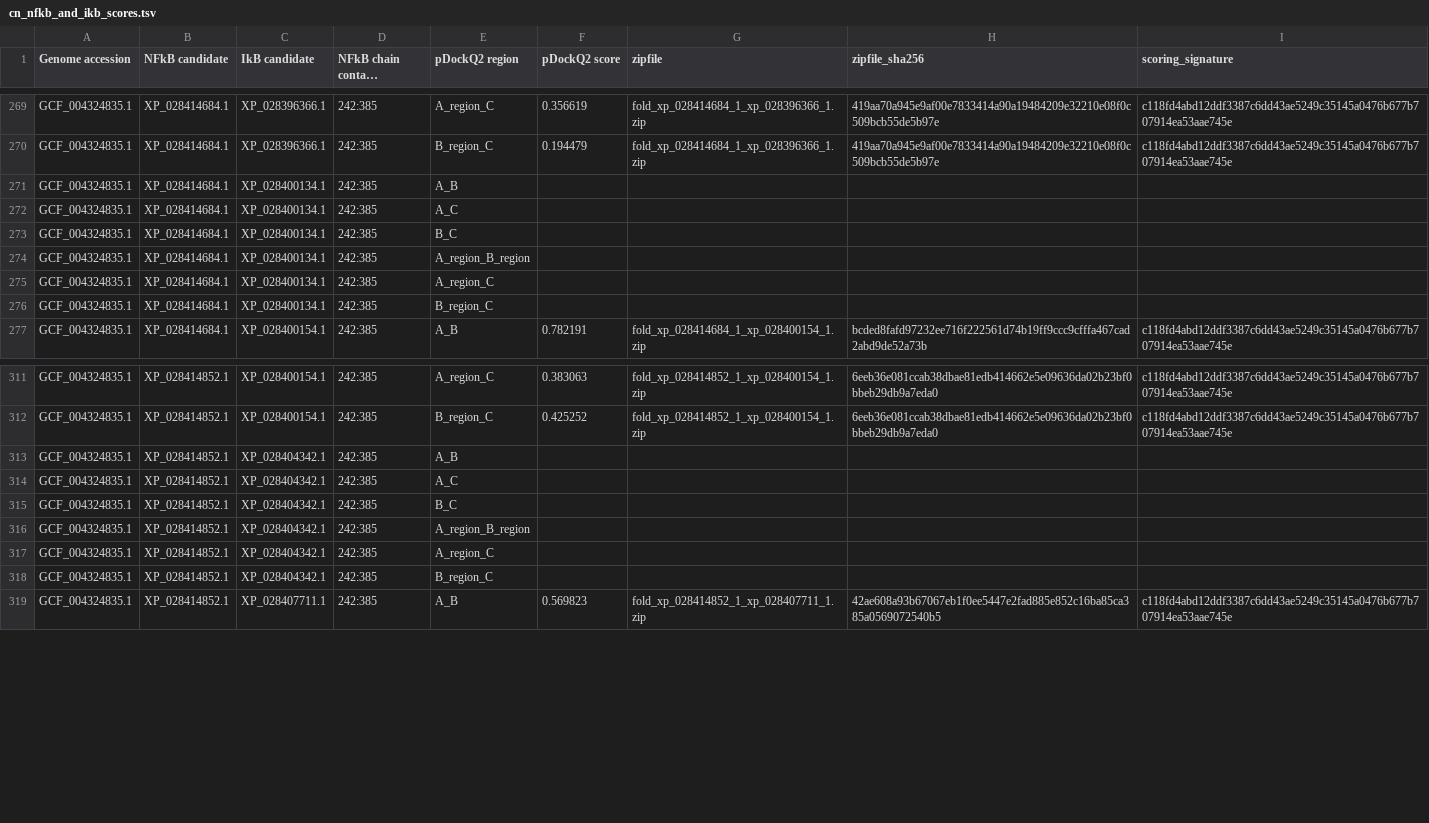
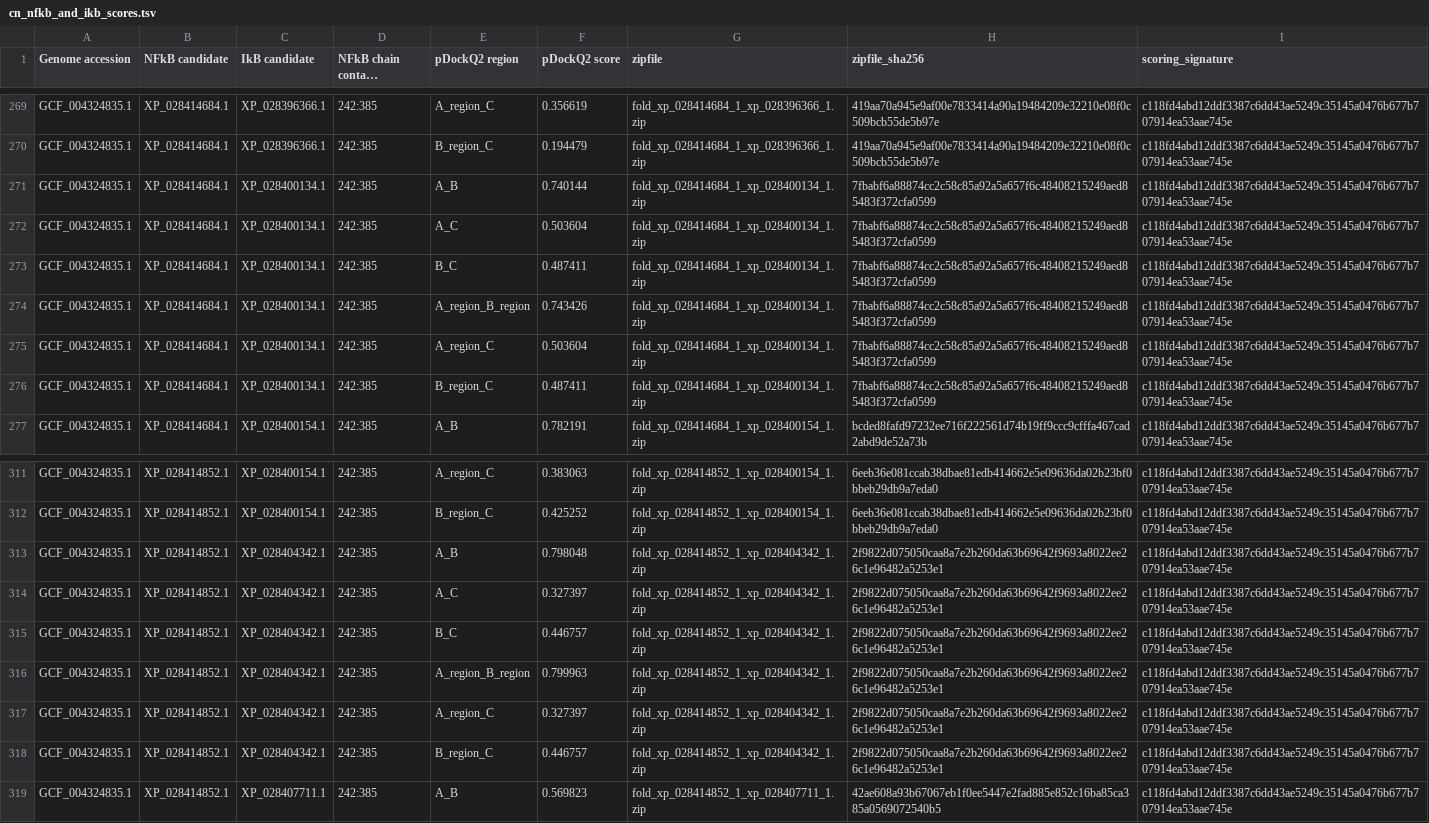
Before and after one commit to benjiec/tangle-coral, a TSV file: notes/ikb/cn_nfkb_and_ikb_scores.tsv, drawn as a sheet; only a part is shown, gaps mark what is left out; long unchanged cells end in ….

Commit message:
more scores

```diff
--- a/notes/ikb/cn_nfkb_and_ikb_scores.tsv
+++ b/notes/ikb/cn_nfkb_and_ikb_scores.tsv
@@ -270,8 +270,8 @@ GCF_004324835.1	XP_028414684.1	XP_028396366.1	242:385	A_region_C	0.356619	fold_x
 GCF_004324835.1	XP_028414684.1	XP_028396366.1	242:385	B_region_C	0.194479	fold_xp_028414684_1_xp_028396366_1.zip	419aa70a945e9af00e7833414a90a19484209e32210e08f0c509bcb55de5b97e	c118fd4abd12ddf3387c6dd43ae5249c35145a0476b677b707914ea53aae745e
-GCF_004324835.1	XP_028414684.1	XP_028400134.1	242:385	A_B				
-GCF_004324835.1	XP_028414684.1	XP_028400134.1	242:385	A_C				
-GCF_004324835.1	XP_028414684.1	XP_028400134.1	242:385	B_C				
-GCF_004324835.1	XP_028414684.1	XP_028400134.1	242:385	A_region_B_region				
-GCF_004324835.1	XP_028414684.1	XP_028400134.1	242:385	A_region_C				
-GCF_004324835.1	XP_028414684.1	XP_028400134.1	242:385	B_region_C				
+GCF_004324835.1	XP_028414684.1	XP_028400134.1	242:385	A_B	0.740144	fold_xp_028414684_1_xp_028400134_1.zip	7fbabf6a88874cc2c58c85a92a5a657f6c48408215249aed85483f372cfa0599	c118fd4abd12ddf3387c6dd43ae5249c35145a0476b677b707914ea53aae745e
+GCF_004324835.1	XP_028414684.1	XP_028400134.1	242:385	A_C	0.503604	fold_xp_028414684_1_xp_028400134_1.zip	7fbabf6a88874cc2c58c85a92a5a657f6c48408215249aed85483f372cfa0599	c118fd4abd12ddf3387c6dd43ae5249c35145a0476b677b707914ea53aae745e
+GCF_004324835.1	XP_028414684.1	XP_028400134.1	242:385	B_C	0.487411	fold_xp_028414684_1_xp_028400134_1.zip	7fbabf6a88874cc2c58c85a92a5a657f6c48408215249aed85483f372cfa0599	c118fd4abd12ddf3387c6dd43ae5249c35145a0476b677b707914ea53aae745e
+GCF_004324835.1	XP_028414684.1	XP_028400134.1	242:385	A_region_B_region	0.743426	fold_xp_028414684_1_xp_028400134_1.zip	7fbabf6a88874cc2c58c85a92a5a657f6c48408215249aed85483f372cfa0599	c118fd4abd12ddf3387c6dd43ae5249c35145a0476b677b707914ea53aae745e
+GCF_004324835.1	XP_028414684.1	XP_028400134.1	242:385	A_region_C	0.503604	fold_xp_028414684_1_xp_028400134_1.zip	7fbabf6a88874cc2c58c85a92a5a657f6c48408215249aed85483f372cfa0599	c118fd4abd12ddf3387c6dd43ae5249c35145a0476b677b707914ea53aae745e
+GCF_004324835.1	XP_028414684.1	XP_028400134.1	242:385	B_region_C	0.487411	fold_xp_028414684_1_xp_028400134_1.zip	7fbabf6a88874cc2c58c85a92a5a657f6c48408215249aed85483f372cfa0599	c118fd4abd12ddf3387c6dd43ae5249c35145a0476b677b707914ea53aae745e
 GCF_004324835.1	XP_028414684.1	XP_028400154.1	242:385	A_B	0.782191	fold_xp_028414684_1_xp_028400154_1.zip	bcded8fafd97232ee716f222561d74b19ff9ccc9cfffa467cad2abd9de52a73b	c118fd4abd12ddf3387c6dd43ae5249c35145a0476b677b707914ea53aae745e
@@ -312,8 +312,8 @@ GCF_004324835.1	XP_028414852.1	XP_028400154.1	242:385	A_region_C	0.383063	fold_x
 GCF_004324835.1	XP_028414852.1	XP_028400154.1	242:385	B_region_C	0.425252	fold_xp_028414852_1_xp_028400154_1.zip	6eeb36e081ccab38dbae81edb414662e5e09636da02b23bf0bbeb29db9a7eda0	c118fd4abd12ddf3387c6dd43ae5249c35145a0476b677b707914ea53aae745e
-GCF_004324835.1	XP_028414852.1	XP_028404342.1	242:385	A_B				
-GCF_004324835.1	XP_028414852.1	XP_028404342.1	242:385	A_C				
-GCF_004324835.1	XP_028414852.1	XP_028404342.1	242:385	B_C				
-GCF_004324835.1	XP_028414852.1	XP_028404342.1	242:385	A_region_B_region				
-GCF_004324835.1	XP_028414852.1	XP_028404342.1	242:385	A_region_C				
-GCF_004324835.1	XP_028414852.1	XP_028404342.1	242:385	B_region_C				
+GCF_004324835.1	XP_028414852.1	XP_028404342.1	242:385	A_B	0.798048	fold_xp_028414852_1_xp_028404342_1.zip	2f9822d075050caa8a7e2b260da63b69642f9693a8022ee26c1e96482a5253e1	c118fd4abd12ddf3387c6dd43ae5249c35145a0476b677b707914ea53aae745e
+GCF_004324835.1	XP_028414852.1	XP_028404342.1	242:385	A_C	0.327397	fold_xp_028414852_1_xp_028404342_1.zip	2f9822d075050caa8a7e2b260da63b69642f9693a8022ee26c1e96482a5253e1	c118fd4abd12ddf3387c6dd43ae5249c35145a0476b677b707914ea53aae745e
+GCF_004324835.1	XP_028414852.1	XP_028404342.1	242:385	B_C	0.446757	fold_xp_028414852_1_xp_028404342_1.zip	2f9822d075050caa8a7e2b260da63b69642f9693a8022ee26c1e96482a5253e1	c118fd4abd12ddf3387c6dd43ae5249c35145a0476b677b707914ea53aae745e
+GCF_004324835.1	XP_028414852.1	XP_028404342.1	242:385	A_region_B_region	0.799963	fold_xp_028414852_1_xp_028404342_1.zip	2f9822d075050caa8a7e2b260da63b69642f9693a8022ee26c1e96482a5253e1	c118fd4abd12ddf3387c6dd43ae5249c35145a0476b677b707914ea53aae745e
+GCF_004324835.1	XP_028414852.1	XP_028404342.1	242:385	A_region_C	0.327397	fold_xp_028414852_1_xp_028404342_1.zip	2f9822d075050caa8a7e2b260da63b69642f9693a8022ee26c1e96482a5253e1	c118fd4abd12ddf3387c6dd43ae5249c35145a0476b677b707914ea53aae745e
+GCF_004324835.1	XP_028414852.1	XP_028404342.1	242:385	B_region_C	0.446757	fold_xp_028414852_1_xp_028404342_1.zip	2f9822d075050caa8a7e2b260da63b69642f9693a8022ee26c1e96482a5253e1	c118fd4abd12ddf3387c6dd43ae5249c35145a0476b677b707914ea53aae745e
 GCF_004324835.1	XP_028414852.1	XP_028407711.1	242:385	A_B	0.569823	fold_xp_028414852_1_xp_028407711_1.zip	42ae608a93b67067eb1f0ee5447e2fad885e852c16ba85ca385a0569072540b5	c118fd4abd12ddf3387c6dd43ae5249c35145a0476b677b707914ea53aae745e
```
Also changed, not shown: 1 other file.
